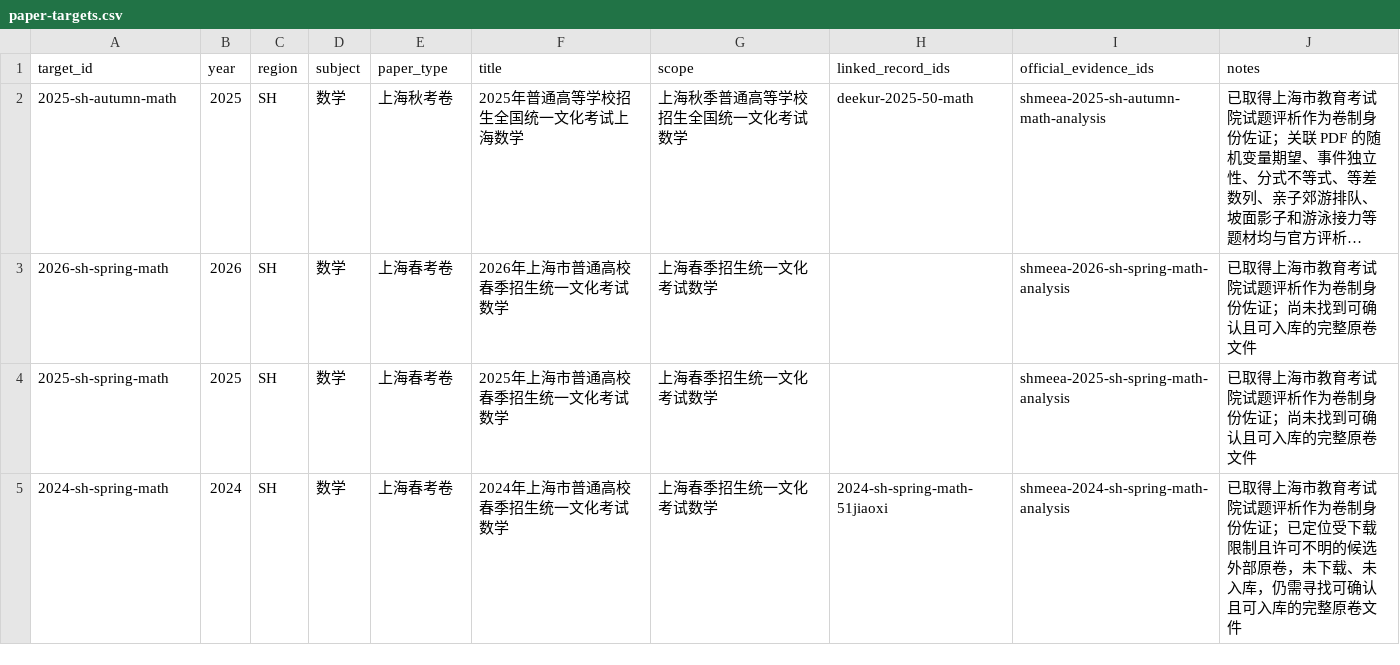
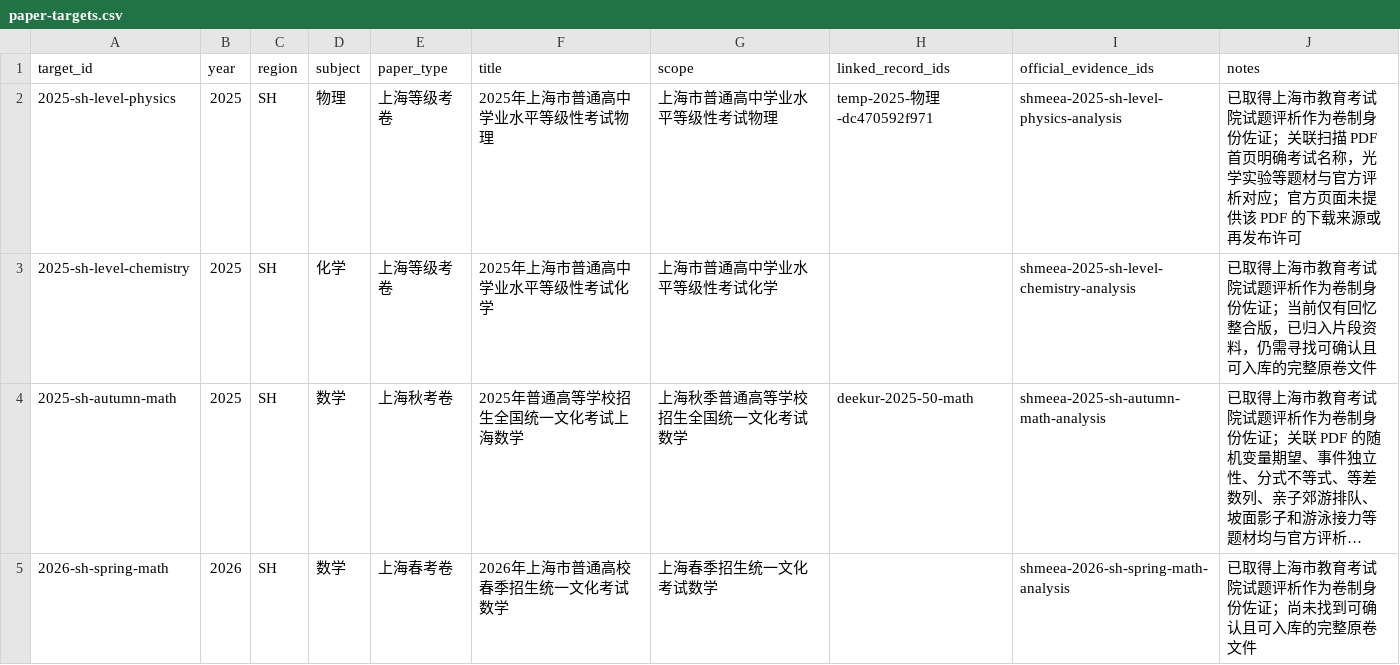
Before and after one commit to qingshuo/China-Gaokao-Papers-Collection, a CSV file: data/paper-targets.csv, drawn as a sheet; only a part is shown; the shorter side is filled out with more unchanged rows; long unchanged cells end in …; the diff names each change by its address in the sheet, - before the commit and + after, or states it on an @@ line.

Commit message:
classify reviewed Shanghai level exam papers

```diff
--- a/data/paper-targets.csv
+++ b/data/paper-targets.csv
+row 2: 2025-sh-level-physics | 2025 | SH | 物理 | 上海等级考卷 | 2025年上海市普通高中学业水平等级性考试物理 | 上海市普通高中学业水平等级性考试物理 | temp-2025-物理-dc470592f971 | shmeea-2025-sh-level-physics-analysis | 已取得上海市教育考试院试题评析作为卷制身份佐证；关联扫描 PDF 首页明确考试名称，光学实验等题材与官方评析对应；官方页面未提供该 PDF 的下载来源或再发布许可
+row 3: 2025-sh-level-chemistry | 2025 | SH | 化学 | 上海等级考卷 | 2025年上海市普通高中学业水平等级性考试化学 | 上海市普通高中学业水平等级性考试化学 |  | shmeea-2025-sh-level-chemistry-analysis | 已取得上海市教育考试院试题评析作为卷制身份佐证；当前仅有回忆整合版，已归入片段资料，仍需寻找可确认且可入库的完整原卷文件
```
Also changed, not shown: data/exams.csv, data/official-evidence.csv, 12 other files.
